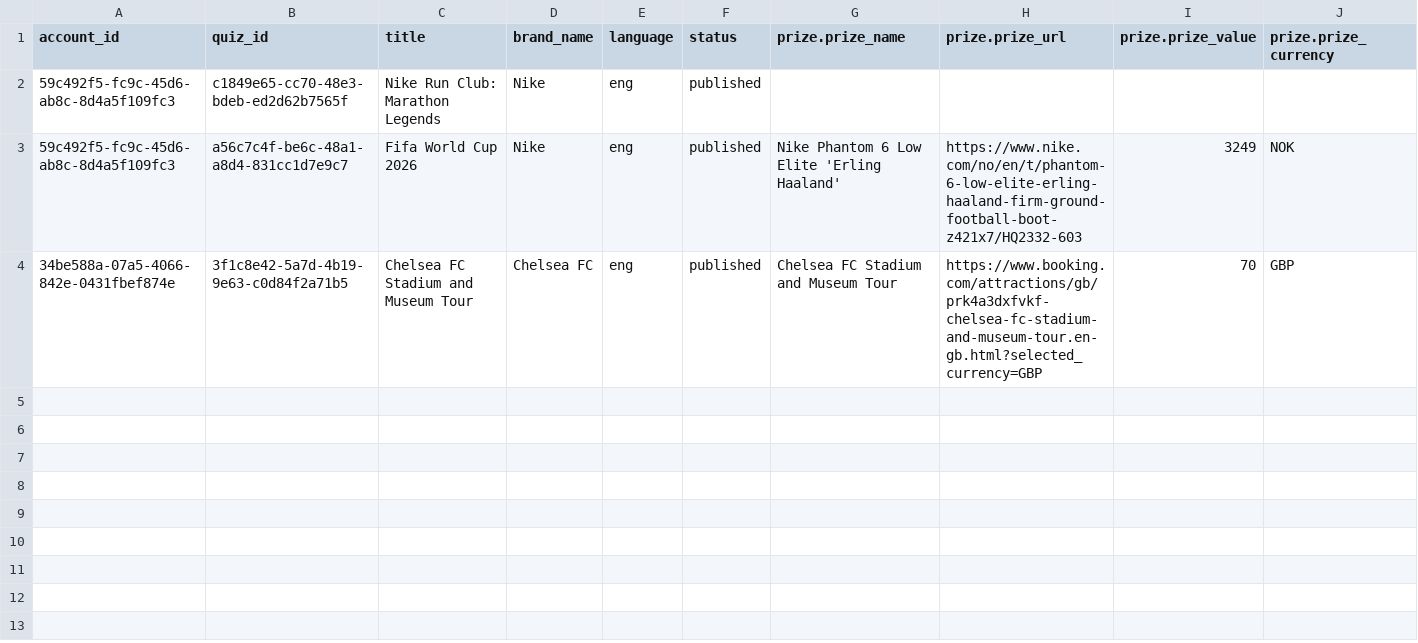
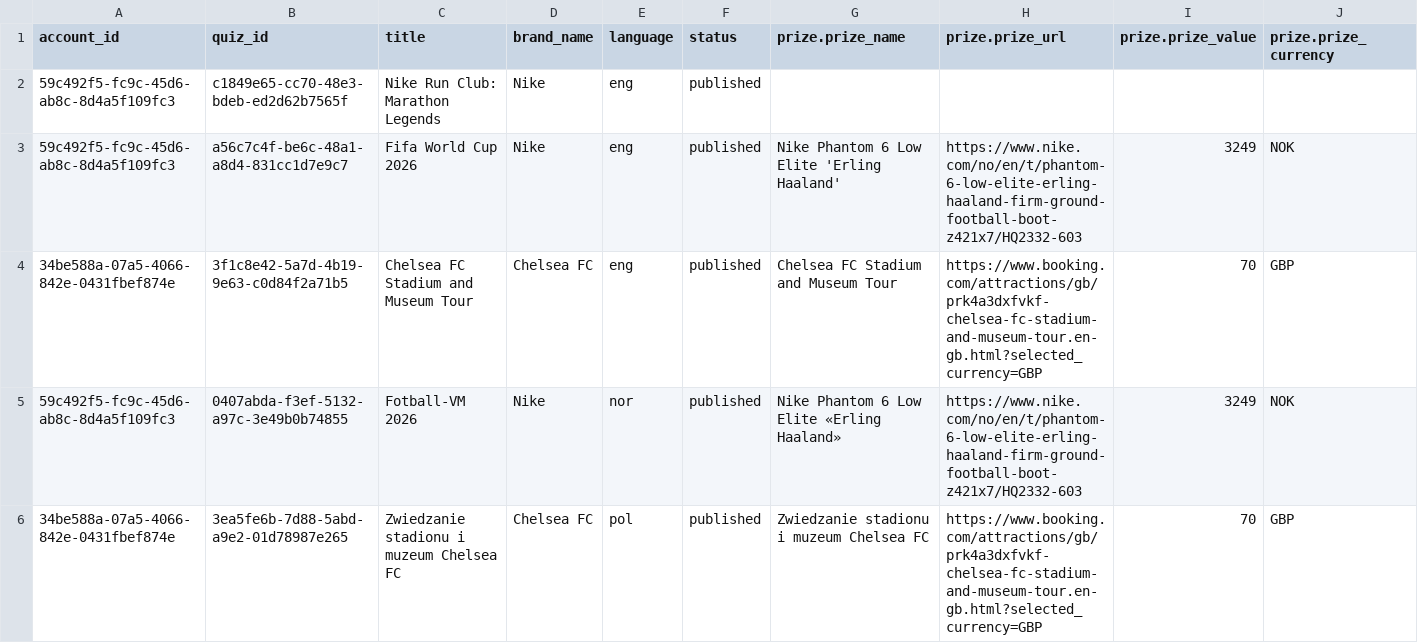
Before and after one commit to MilanMIBM/wxo-profile-discovery-flows, a CSV file: src/data/tables/quiz_meta.csv, drawn as a sheet; only a part is shown; rows hold the shown columns only; the diff names each change by its address in the sheet, - before the commit and + after, or states it on an @@ line.

```diff
--- a/src/data/tables/quiz_meta.csv
+++ b/src/data/tables/quiz_meta.csv
+row 5: 59c492f5-fc9c-45d6-ab8c-8d4a5f109fc3 | 0407abda-f3ef-5132-a97c-3e49b0b74855 | Fotball-VM 2026 | Nike | nor | published | Nike Phantom 6 Low Elite «Erling Haaland» | https://www.nike.com/no/en/t/phantom-6-low-elite-erling-haaland-firm-ground-football-boot-z421x7/HQ2332-603 | 3249 | NOK
+row 6: 34be588a-07a5-4066-842e-0431fbef874e | 3ea5fe6b-7d88-5abd-a9e2-01d78987e265 | Zwiedzanie stadionu i muzeum Chelsea FC | Chelsea FC | pol | published | Zwiedzanie stadionu i muzeum Chelsea FC | https://www.booking.com/attractions/gb/prk4a3dxfvkf-chelsea-fc-stadium-and-museum-tour.en-gb.html?selected_currency=GBP | 70 | GBP
```
Also changed, not shown: src/data/tables/quiz_structure.csv, 19 other files.
